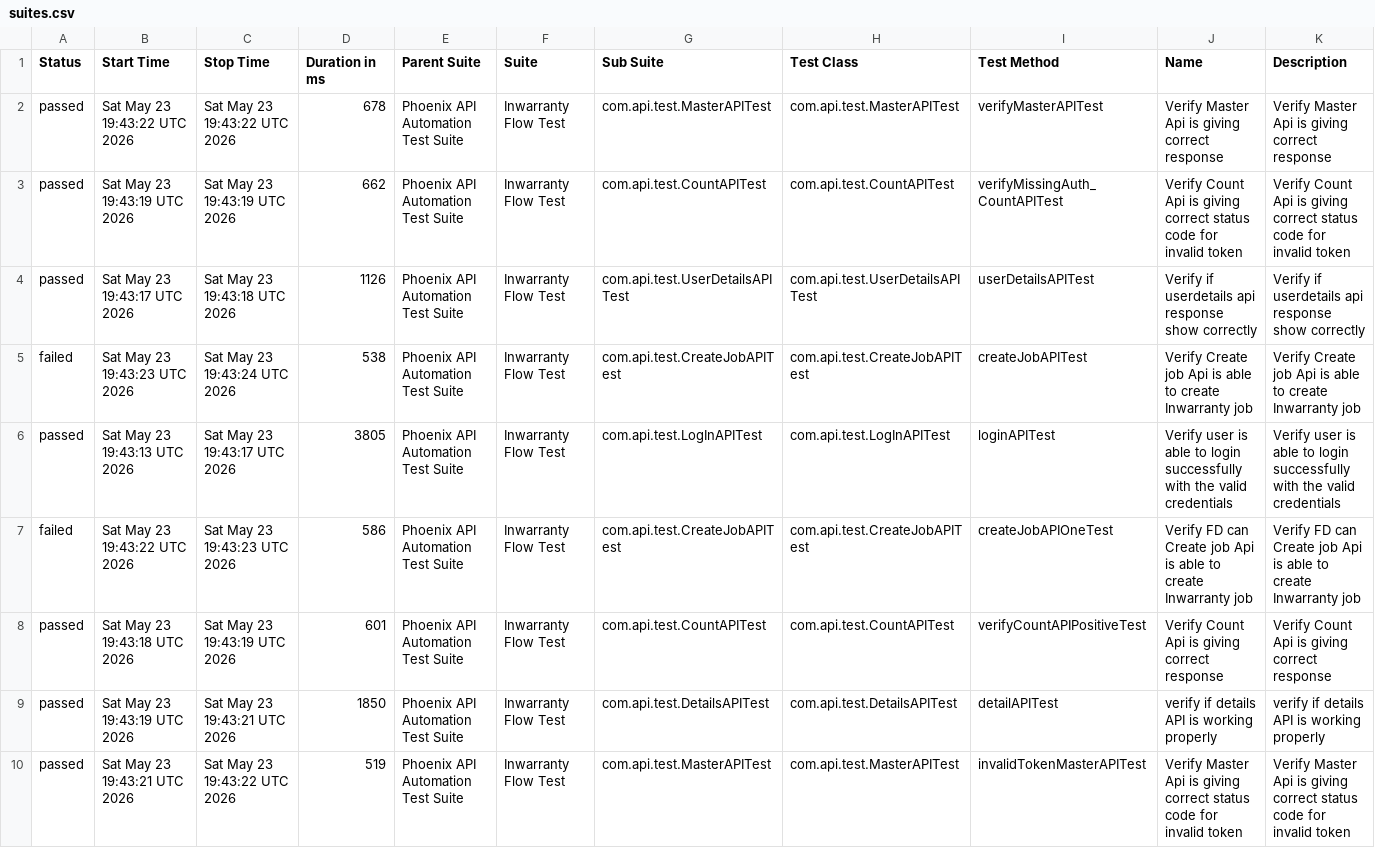
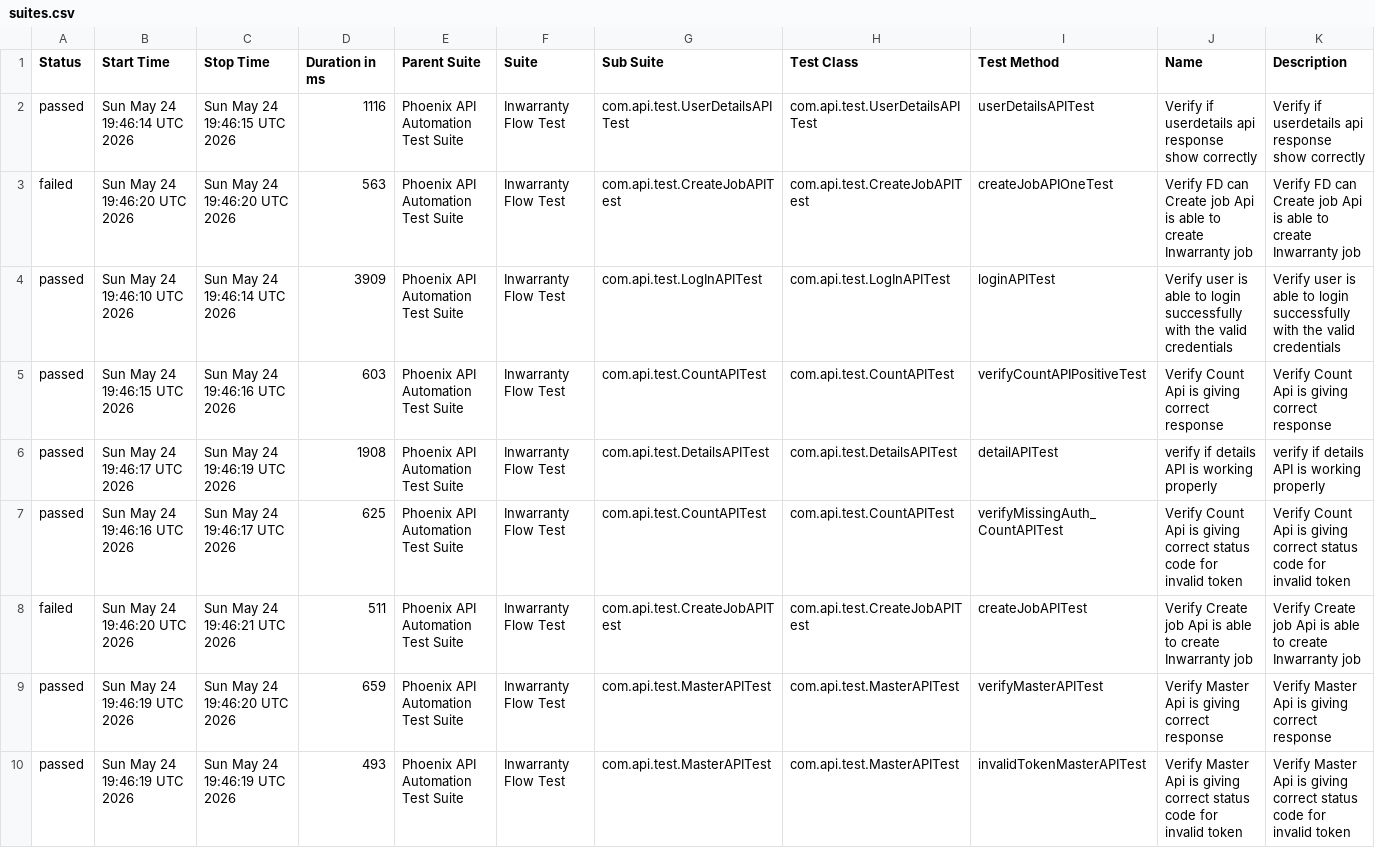
Before and after one commit to sailesh123kumar/PhoenixTestAutomationFramework, a CSV file: data/suites.csv, drawn as a sheet; removed rows and columns are numbered as before the commit, all else as after; the diff names each change by its address in the sheet, - before the commit and + after, or states it on an @@ line.

```diff
--- a/data/suites.csv
+++ b/data/suites.csv
-row 2: passed | Sat May 23 19:43:22 UTC 2026 | Sat May 23 19:43:22 UTC 2026 | 678 | Phoenix API Automation Test Suite | Inwarranty Flow Test | com.api.test.MasterAPITest | com.api.test.MasterAPITest | verifyMasterAPITest | Verify Master Api is giving correct response | Verify Master Api is giving correct response
-row 3: passed | Sat May 23 19:43:19 UTC 2026 | Sat May 23 19:43:19 UTC 2026 | 662 | Phoenix API Automation Test Suite | Inwarranty Flow Test | com.api.test.CountAPITest | com.api.test.CountAPITest | verifyMissingAuth_CountAPITest | Verify Count Api is giving correct status code for invalid token | Verify Count Api is giving correct status code for invalid token
-B2 (Start Time): Sat May 23 19:43:17 UTC 2026
+B2 (Start Time): Sun May 24 19:46:14 UTC 2026
-C2 (Stop Time): Sat May 23 19:43:18 UTC 2026
+C2 (Stop Time): Sun May 24 19:46:15 UTC 2026
-D2 (Duration in ms): 1126
+D2 (Duration in ms): 1116
-B3 (Start Time): Sat May 23 19:43:23 UTC 2026
+B3 (Start Time): Sun May 24 19:46:20 UTC 2026
-C3 (Stop Time): Sat May 23 19:43:24 UTC 2026
+C3 (Stop Time): Sun May 24 19:46:20 UTC 2026
-D3 (Duration in ms): 538
+D3 (Duration in ms): 563
-I3 (Test Method): createJobAPITest
+I3 (Test Method): createJobAPIOneTest
-J3 (Name): Verify Create job…
+J3 (Name): Verify FD can Create job…
-K3 (Description): Verify Create job…
+K3 (Description): Verify FD can Create job…
-B4 (Start Time): Sat May 23 19:43:13 UTC 2026
+B4 (Start Time): Sun May 24 19:46:10 UTC 2026
-C4 (Stop Time): Sat May 23 19:43:17 UTC 2026
+C4 (Stop Time): Sun May 24 19:46:14 UTC 2026
-D4 (Duration in ms): 3805
+D4 (Duration in ms): 3909
-row 7: failed | Sat May 23 19:43:22 UTC 2026 | Sat May 23 19:43:23 UTC 2026 | 586 | Phoenix API Automation Test Suite | Inwarranty Flow Test | com.api.test.CreateJobAPITest | com.api.test.CreateJobAPITest | createJobAPIOneTest | Verify FD can Create job Api is able to create Inwarranty job | Verify FD can Create job Api is able to create Inwarranty job
-B5 (Start Time): Sat May 23 19:43:18 UTC 2026
+B5 (Start Time): Sun May 24 19:46:15 UTC 2026
-C5 (Stop Time): Sat May 23 19:43:19 UTC 2026
+C5 (Stop Time): Sun May 24 19:46:16 UTC 2026
-D5 (Duration in ms): 601
+D5 (Duration in ms): 603
-B6 (Start Time): Sat May 23 19:43:19 UTC 2026
+B6 (Start Time): Sun May 24 19:46:17 UTC 2026
-C6 (Stop Time): Sat May 23 19:43:21 UTC 2026
+C6 (Stop Time): Sun May 24 19:46:19 UTC 2026
-D6 (Duration in ms): 1850
+D6 (Duration in ms): 1908
+row 7: passed | Sun May 24 19:46:16 UTC 2026 | Sun May 24 19:46:17 UTC 2026 | 625 | Phoenix API Automation Test Suite | Inwarranty Flow Test | com.api.test.CountAPITest | com.api.test.CountAPITest | verifyMissingAuth_CountAPITest | Verify Count Api is giving correct status code for invalid token | Verify Count Api is giving correct status code for invalid token
+row 8: failed | Sun May 24 19:46:20 UTC 2026 | Sun May 24 19:46:21 UTC 2026 | 511 | Phoenix API Automation Test Suite | Inwarranty Flow Test | com.api.test.CreateJobAPITest | com.api.test.CreateJobAPITest | createJobAPITest | Verify Create job Api is able to create Inwarranty job | Verify Create job Api is able to create Inwarranty job
+row 9: passed | Sun May 24 19:46:19 UTC 2026 | Sun May 24 19:46:20 UTC 2026 | 659 | Phoenix API Automation Test Suite | Inwarranty Flow Test | com.api.test.MasterAPITest | com.api.test.MasterAPITest | verifyMasterAPITest | Verify Master Api is giving correct response | Verify Master Api is giving correct response
-B10 (Start Time): Sat May 23 19:43:21 UTC 2026
+B10 (Start Time): Sun May 24 19:46:19 UTC 2026
-C10 (Stop Time): Sat May 23 19:43:22 UTC 2026
+C10 (Stop Time): Sun May 24 19:46:19 UTC 2026
-D10 (Duration in ms): 519
+D10 (Duration in ms): 493
```
Also changed, not shown: data/behaviors.csv, 48 other files.
